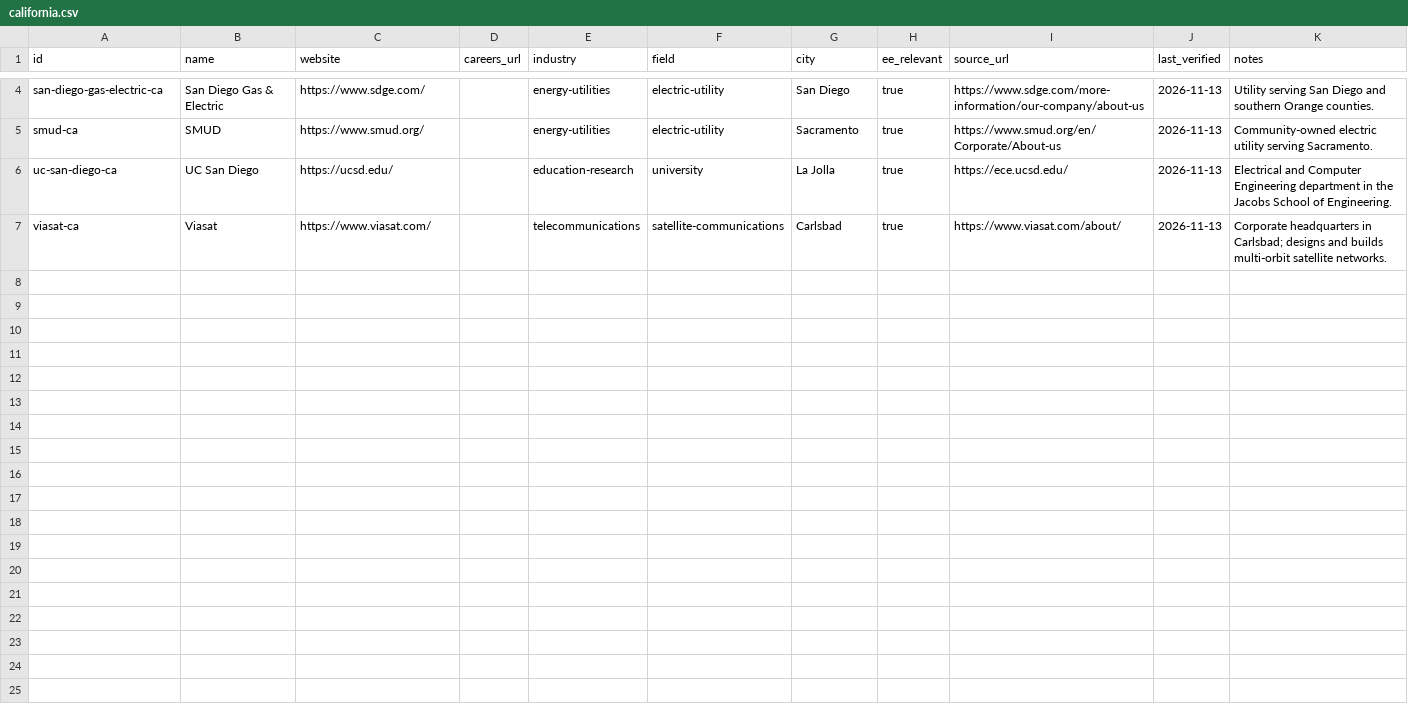
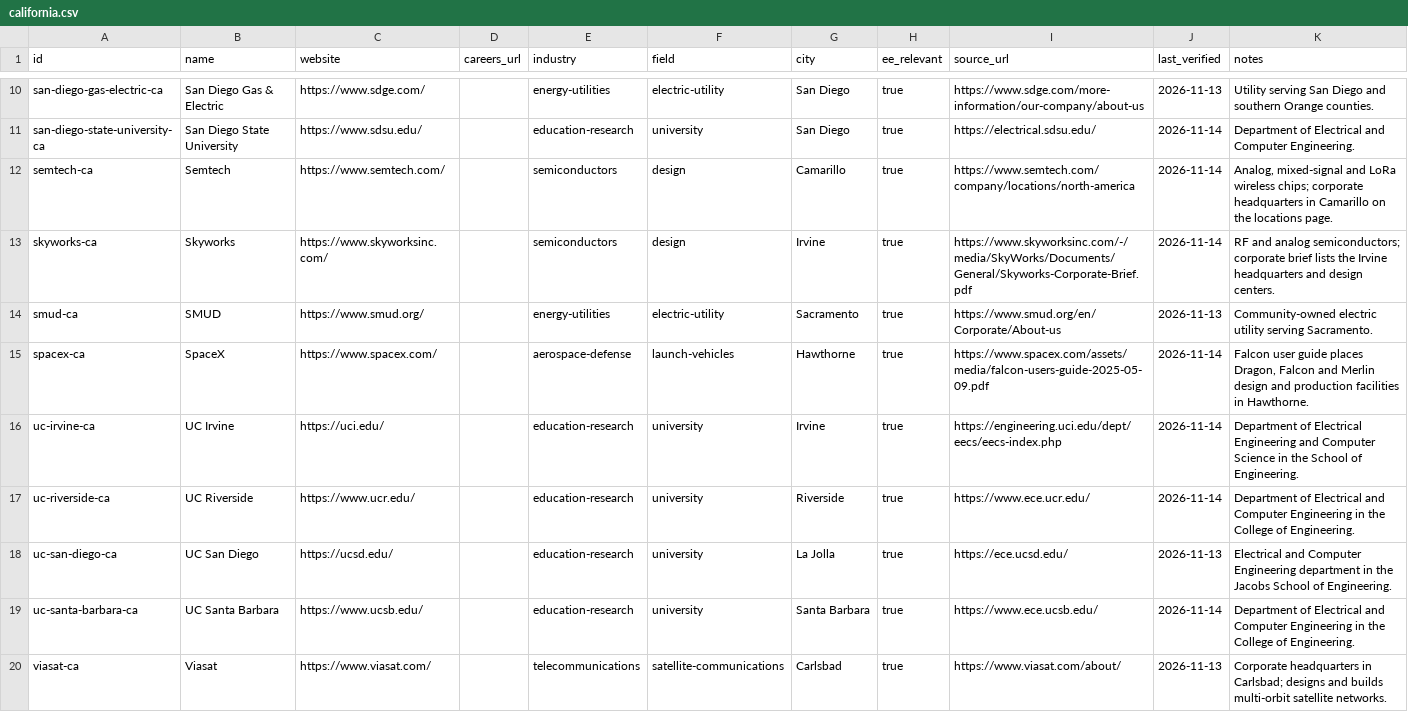
Before and after one commit to edwardasilva/company-lists, a CSV file: data/us/ca/california.csv, drawn as a sheet; only a part is shown, gaps mark what is left out; the diff covers the shown part only; the diff names each change by its address in the sheet, - before the commit and + after, or states it on an @@ line.

```diff
--- a/data/us/ca/california.csv
+++ b/data/us/ca/california.csv
+row 11: san-diego-state-university-ca | San Diego State University | https://www.sdsu.edu/ |  | education-research | university | San Diego | true | https://electrical.sdsu.edu/ | 2026-11-14 | Department of Electrical and Computer Engineering.
+row 12: semtech-ca | Semtech | https://www.semtech.com/ |  | semiconductors | design | Camarillo | true | https://www.semtech.com/company/locations/north-america | 2026-11-14 | Analog, mixed-signal and LoRa wireless chips; corporate headquarters in Camarillo on the locations page.
+row 13: skyworks-ca | Skyworks | https://www.skyworksinc.com/ |  | semiconductors | design | Irvine | true | https://www.skyworksinc.com/-/media/SkyWorks/Documents/General/Skyworks-Corporate-Brief.pdf | 2026-11-14 | RF and analog semiconductors; corporate brief lists the Irvine headquarters and design centers.
+row 15: spacex-ca | SpaceX | https://www.spacex.com/ |  | aerospace-defense | launch-vehicles | Hawthorne | true | https://www.spacex.com/assets/media/falcon-users-guide-2025-05-09.pdf | 2026-11-14 | Falcon user guide places Dragon, Falcon and Merlin design and production facilities in Hawthorne.
+row 16: uc-irvine-ca | UC Irvine | https://uci.edu/ |  | education-research | university | Irvine | true | https://engineering.uci.edu/dept/eecs/eecs-index.php | 2026-11-14 | Department of Electrical Engineering and Computer Science in the School of Engineering.
+row 17: uc-riverside-ca | UC Riverside | https://www.ucr.edu/ |  | education-research | university | Riverside | true | https://www.ece.ucr.edu/ | 2026-11-14 | Department of Electrical and Computer Engineering in the College of Engineering.
+row 19: uc-santa-barbara-ca | UC Santa Barbara | https://www.ucsb.edu/ |  | education-research | university | Santa Barbara | true | https://www.ece.ucsb.edu/ | 2026-11-14 | Department of Electrical and Computer Engineering in the College of Engineering.
```
Also changed, not shown: 6 added rows elsewhere in this file, data/us/fl/florida.csv, data/us/ma/massachusetts.csv, 54 other files.
